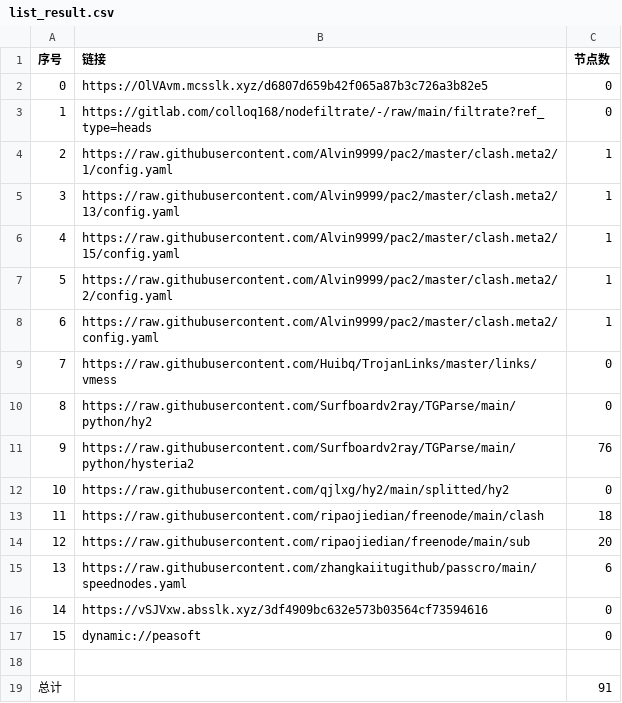
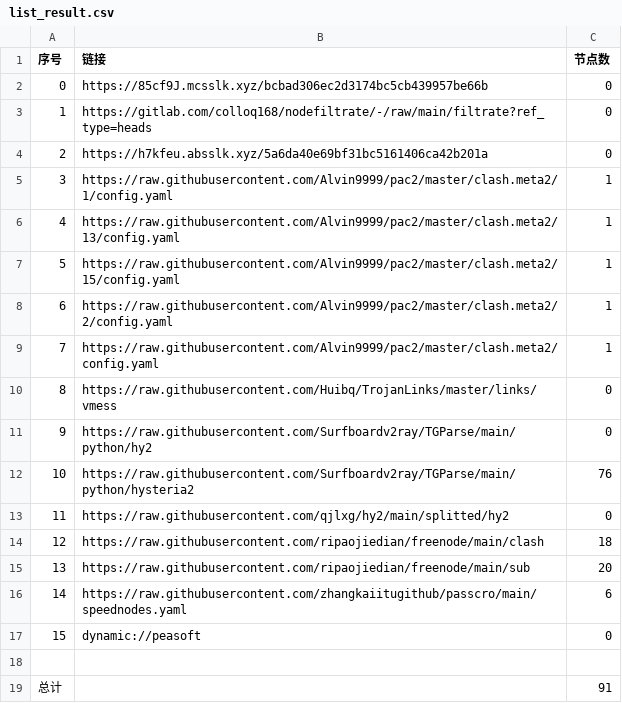
Before and after one commit to aquace/-dl, a CSV file: list_result.csv, drawn as a sheet; removed rows and columns are numbered as before the commit, all else as after; the diff names each change by its address in the sheet, - before the commit and + after, or states it on an @@ line.

```diff
--- a/list_result.csv
+++ b/list_result.csv
-B2 (链接): https://OlVAvm.mcsslk.xyz/d6807d659b42f065a87b3c726a3b82e5
+B2 (链接): https://85cf9J.mcsslk.xyz/bcbad306ec2d3174bc5cb439957be66b
+row 4: 2 | https://h7kfeu.absslk.xyz/5a6da40e69bf31bc5161406ca42b201a | 0
@@ column A (序号) renumbered between rows 5 and 16 @@
-row 16: 14 | https://vSJVxw.absslk.xyz/3df4909bc632e573b03564cf73594616 | 0
```
Also changed, not shown: 18 other files.
